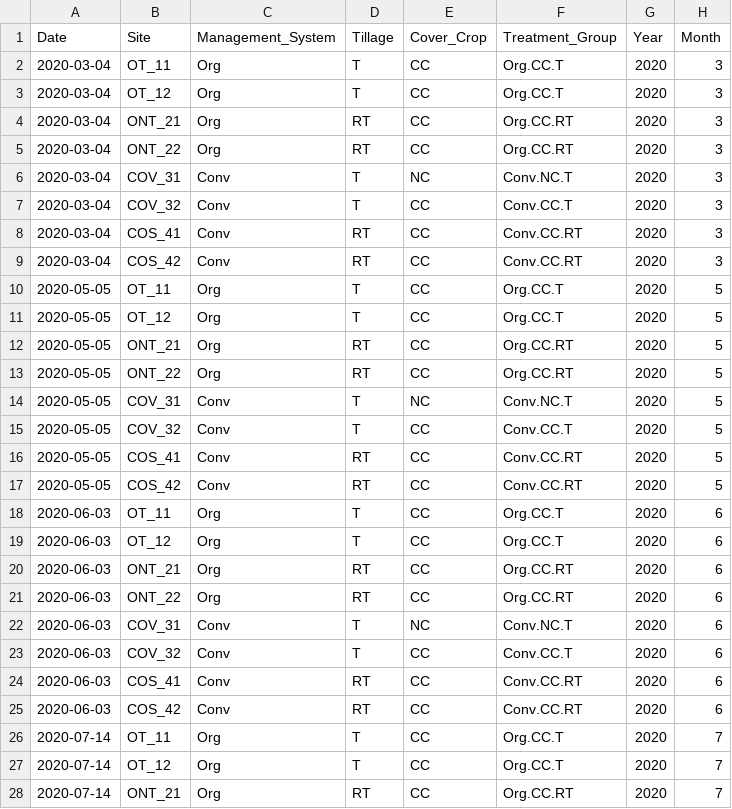
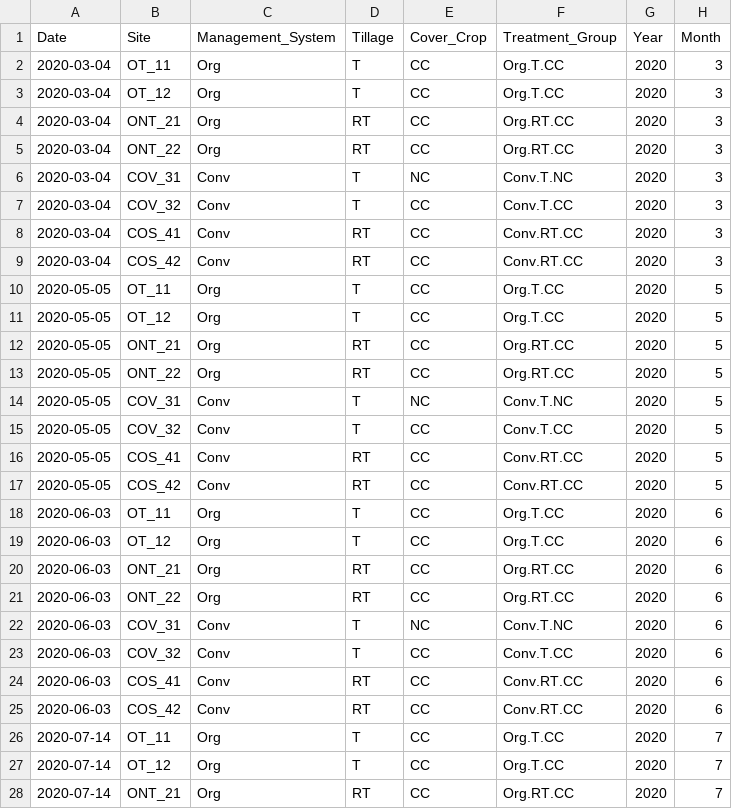
Before and after one commit to JacobRPrice/Stroud_Preserve, a CSV file: data/dat.csv, drawn as a sheet; only a part is shown; the diff covers the shown part only; the diff names each change by its address in the sheet, - before the commit and + after, or states it on an @@ line.

Commit message:
Prepare_Data.R: reorder the factors when making $Treatment_Group

```diff
--- a/data/dat.csv
+++ b/data/dat.csv
-F2:F3 (Treatment_Group): Org.CC.T
+F2:F3 (Treatment_Group): Org.T.CC
-F4:F5 (Treatment_Group): Org.CC.RT
+F4:F5 (Treatment_Group): Org.RT.CC
-F6 (Treatment_Group): Conv.NC.T
+F6 (Treatment_Group): Conv.T.NC
-F7 (Treatment_Group): Conv.CC.T
+F7 (Treatment_Group): Conv.T.CC
-F8:F9 (Treatment_Group): Conv.CC.RT
+F8:F9 (Treatment_Group): Conv.RT.CC
-F10:F11 (Treatment_Group): Org.CC.T
+F10:F11 (Treatment_Group): Org.T.CC
-F12:F13 (Treatment_Group): Org.CC.RT
+F12:F13 (Treatment_Group): Org.RT.CC
-F14 (Treatment_Group): Conv.NC.T
+F14 (Treatment_Group): Conv.T.NC
-F15 (Treatment_Group): Conv.CC.T
+F15 (Treatment_Group): Conv.T.CC
-F16:F17 (Treatment_Group): Conv.CC.RT
+F16:F17 (Treatment_Group): Conv.RT.CC
-F18:F19 (Treatment_Group): Org.CC.T
+F18:F19 (Treatment_Group): Org.T.CC
-F20:F21 (Treatment_Group): Org.CC.RT
+F20:F21 (Treatment_Group): Org.RT.CC
-F22 (Treatment_Group): Conv.NC.T
+F22 (Treatment_Group): Conv.T.NC
-F23 (Treatment_Group): Conv.CC.T
+F23 (Treatment_Group): Conv.T.CC
-F24:F25 (Treatment_Group): Conv.CC.RT
+F24:F25 (Treatment_Group): Conv.RT.CC
-F26:F27 (Treatment_Group): Org.CC.T
+F26:F27 (Treatment_Group): Org.T.CC
-F28 (Treatment_Group): Org.CC.RT
+F28 (Treatment_Group): Org.RT.CC
```
Also changed, not shown: 85 edited cells elsewhere in this file, 2 other files.
